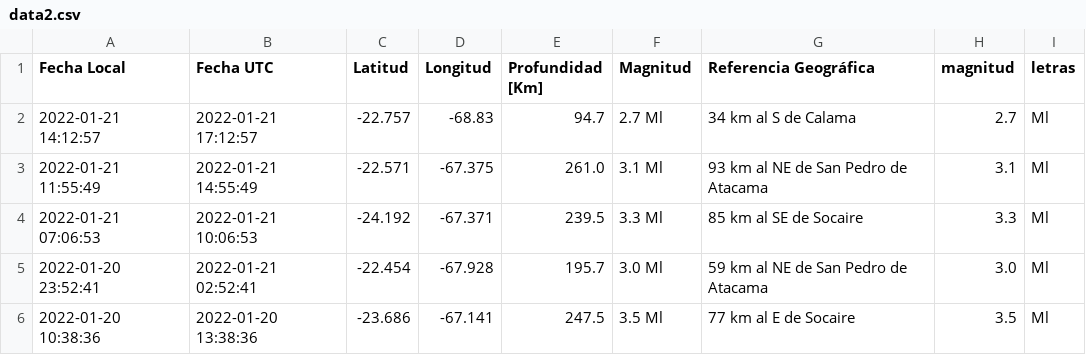
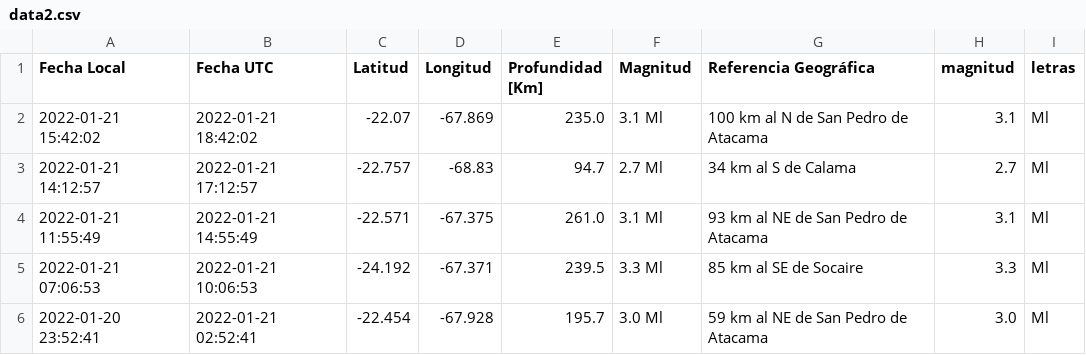
Before and after one commit to brunooviedo/sismos, a CSV file: data2.csv, drawn as a sheet; only a part is shown; the shorter side is filled out with more unchanged rows; the diff names each change by its address in the sheet, - before the commit and + after, or states it on an @@ line.

```diff
--- a/data2.csv
+++ b/data2.csv
+row 2: 2022-01-21 15:42:02 | 2022-01-21 18:42:02 | -22.07 | -67.869 | 235.0 | 3.1 Ml | 100 km al N de San Pedro de Atacama | 3.1 | Ml
```
Also changed, not shown: data.csv, 2 other files.
